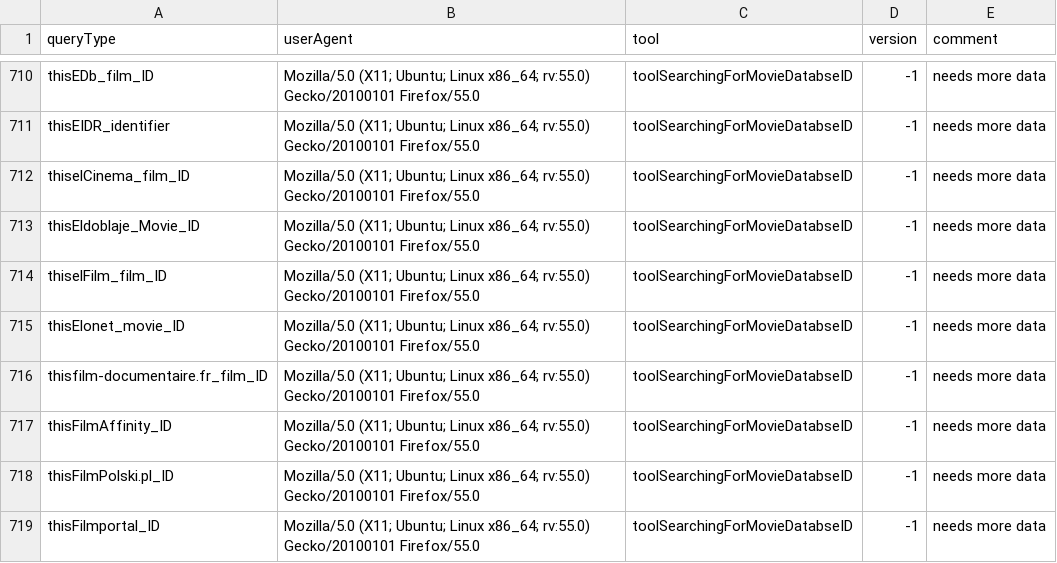
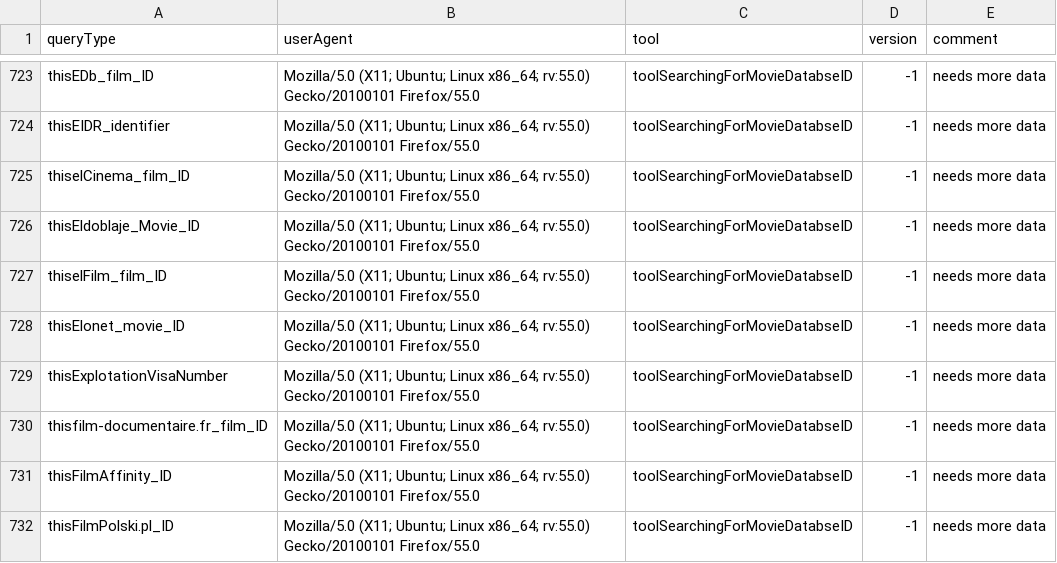
Before and after one commit to Wikidata/QueryAnalysis, a TSV file: preBuildQueryTypeFiles/toolMapping.tsv, drawn as a sheet; only a part is shown, gaps mark what is left out; the shorter side is filled out with more unchanged rows; the diff covers the shown part only; the diff names each change by its address in the sheet, - before the commit and + after, or states it on an @@ line.

```diff
--- a/preBuildQueryTypeFiles/toolMapping.tsv
+++ b/preBuildQueryTypeFiles/toolMapping.tsv
+row 729: thisExplotationVisaNumber | Mozilla/5.0 (X11; Ubuntu; Linux x86_64; rv:55.0) Gecko/20100101 Firefox/55.0 | toolSearchingForMovieDatabseID | -1 | needs more data
```
Also changed, not shown: 13 added rows elsewhere in this file.
